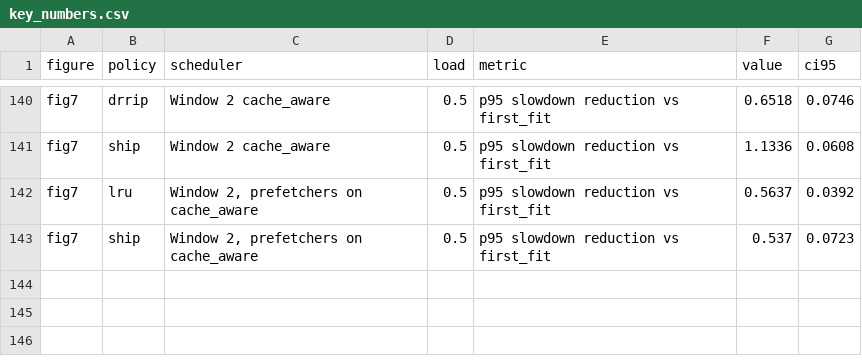
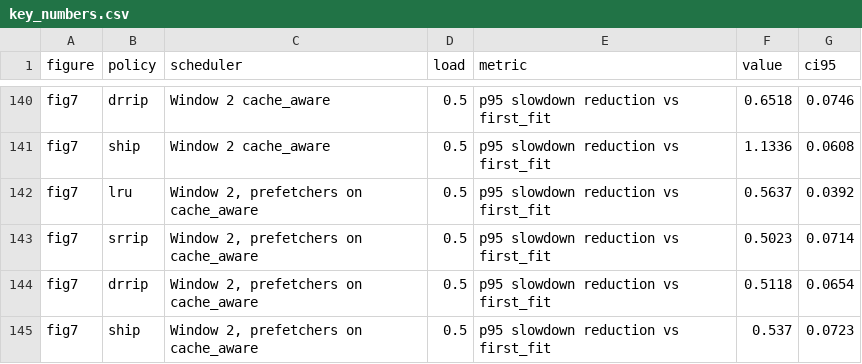
Before and after one commit to lesliedotse/llc-aware-placement, a CSV file: results/figures/key_numbers.csv, drawn as a sheet; only a part is shown, gaps mark what is left out; the diff names each change by its address in the sheet, - before the commit and + after, or states it on an @@ line.

```diff
--- a/results/figures/key_numbers.csv
+++ b/results/figures/key_numbers.csv
+row 143: fig7 | srrip | Window 2, prefetchers on cache_aware | 0.5 | p95 slowdown reduction vs first_fit | 0.5023 | 0.0714
+row 144: fig7 | drrip | Window 2, prefetchers on cache_aware | 0.5 | p95 slowdown reduction vs first_fit | 0.5118 | 0.0654
```
Also changed, not shown: results/window2_prefetch/q1/policy_tests.csv, results/window2_prefetch/tradeoff/summary.csv, 14 other files.
